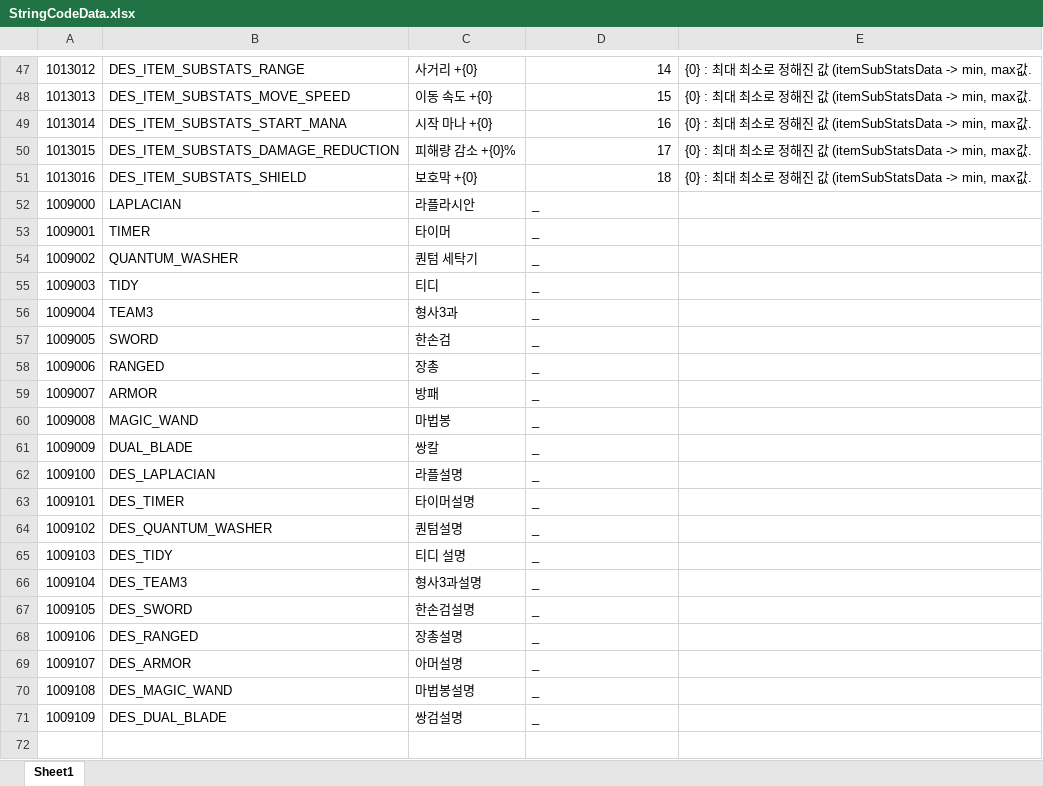
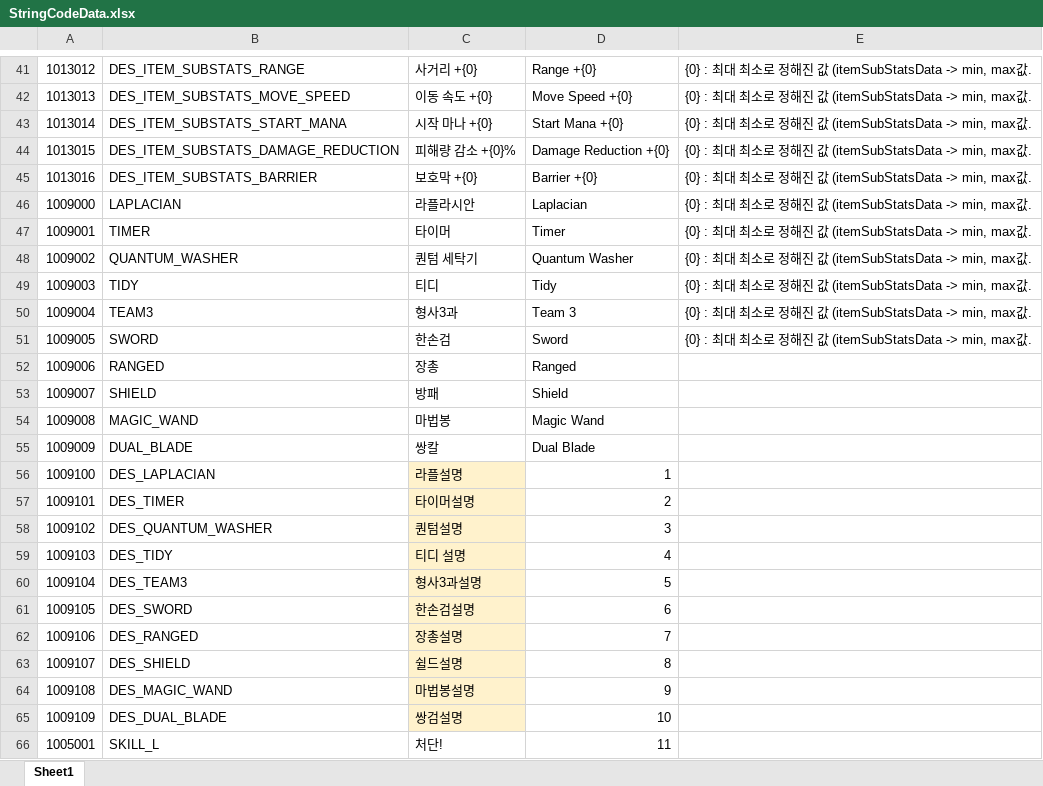
Before and after one commit to leejhee/DG_Project, an Excel workbook: DataGenerator/XLSXS/StringData/StringCodeData.xlsx, sheet Sheet1, drawn as a sheet; only a part is shown, gaps mark what is left out; values as stored, in another font and other column widths than the file's, no borders; addresses are those after the commit; the diff covers the shown part only; the diff names each change by its address in the sheet, - before the commit and + after, or states it on an @@ line.

```diff
--- a/DataGenerator/XLSXS/StringData/StringCodeData.xlsx (sheet Sheet1)
+++ b/DataGenerator/XLSXS/StringData/StringCodeData.xlsx (sheet Sheet1)
-D41: 14
+D41: Range +{0}
-D42: 15
+D42: Move Speed +{0}
-D43: 16
+D43: Start Mana +{0}
-D44: 17
+D44: Damage Reduction +{0}
-B45: DES_ITEM_SUBSTATS_SHIELD
+B45: DES_ITEM_SUBSTATS_BARRIER
-D45: 18
+D45: Barrier +{0}
-D46: _
+D46: Laplacian
-E46:E51: (empty)
+E46:E51: {0} : 최대 최소로 정해진 값 (itemSubStatsData -> min, max값.
-D47: _
+D47: Timer
-D48: _
+D48: Quantum Washer
-D49: _
+D49: Tidy
-D50: _
+D50: Team 3
-D51: _
+D51: Sword
-D52: _
+D52: Ranged
-B53: ARMOR
+B53: SHIELD
-D53: _
+D53: Shield
-D54: _
+D54: Magic Wand
-D55: _
+D55: Dual Blade
-C56:C65 fill: none
+C56:C65 fill: #FFF2CC
-D56: _
+D56: 1
-D57: _
+D57: 2
-D58: _
+D58: 3
-D59: _
+D59: 4
-D60: _
+D60: 5
-D61: _
+D61: 6
-D62: _
+D62: 7
-B63: DES_ARMOR
+B63: DES_SHIELD
-C63: 아머설명
+C63: 쉴드설명
-D63: _
+D63: 8
-D64: _
+D64: 9
-D65: _
+D65: 10
+row 66: 1005001 | SKILL_L | 처단! | 11
```
Also changed, not shown: 51 added rows, 14 removed rows, 51 edited cells and cell formats elsewhere in this sheet, 2 other files.
